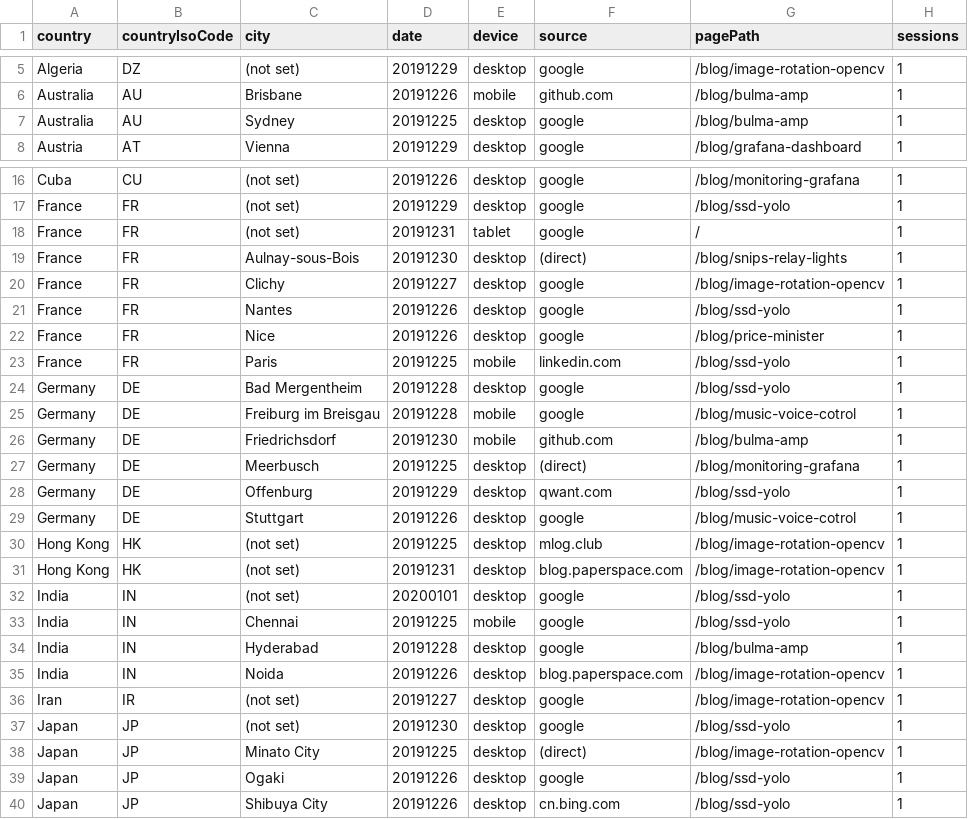
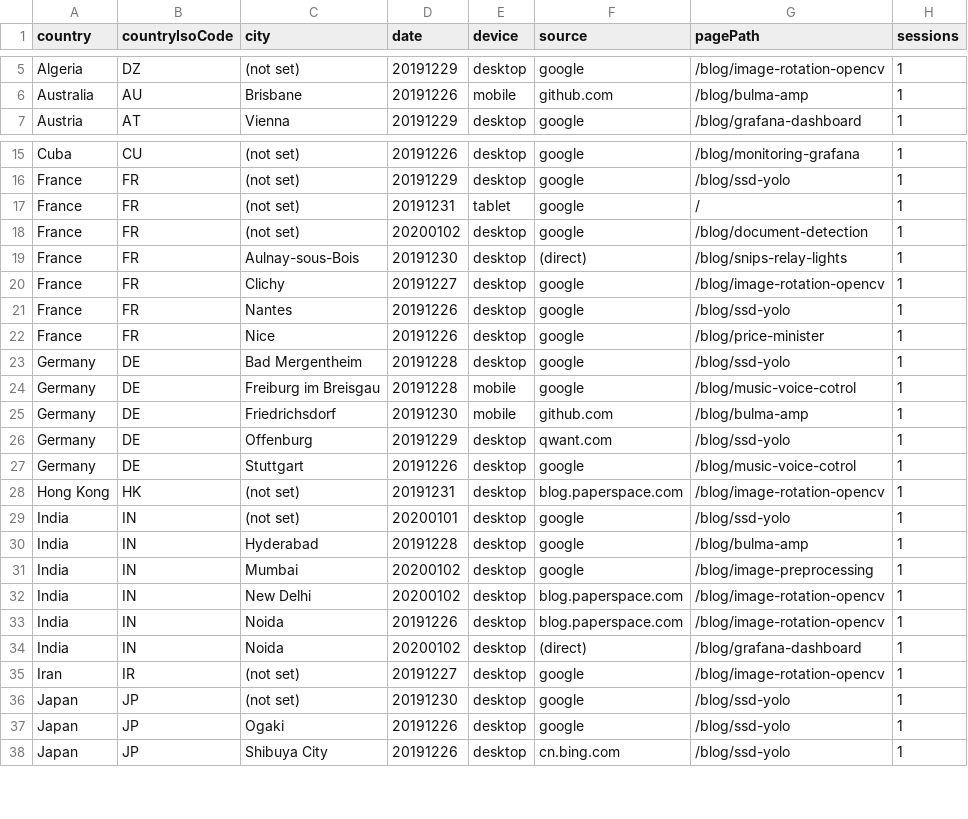
Before and after one commit to cristianpb/analytics-google, a CSV file: data.csv, drawn as a sheet; only a part is shown, gaps mark what is left out; removed rows and columns are numbered as before the commit, all else as after; the diff covers the shown part only; the diff names each change by its address in the sheet, - before the commit and + after, or states it on an @@ line.

```diff
--- a/data.csv
+++ b/data.csv
-row 7: Australia | AU | Sydney | 20191225 | desktop | google | /blog/bulma-amp | 1
+row 18: France | FR | (not set) | 20200102 | desktop | google | /blog/document-detection | 1
-row 23: France | FR | Paris | 20191225 | mobile | linkedin.com | /blog/ssd-yolo | 1
-row 27: Germany | DE | Meerbusch | 20191225 | desktop | (direct) | /blog/monitoring-grafana | 1
-row 30: Hong Kong | HK | (not set) | 20191225 | desktop | mlog.club | /blog/image-rotation-opencv | 1
-row 33: India | IN | Chennai | 20191225 | mobile | google | /blog/ssd-yolo | 1
+row 31: India | IN | Mumbai | 20200102 | desktop | google | /blog/image-preprocessing | 1
+row 32: India | IN | New Delhi | 20200102 | desktop | blog.paperspace.com | /blog/image-rotation-opencv | 1
+row 34: India | IN | Noida | 20200102 | desktop | (direct) | /blog/grafana-dashboard | 1
-row 38: Japan | JP | Minato City | 20191225 | desktop | (direct) | /blog/image-rotation-opencv | 1
```
Also changed, not shown: 5 added rows and 3 removed rows elsewhere in this file.
